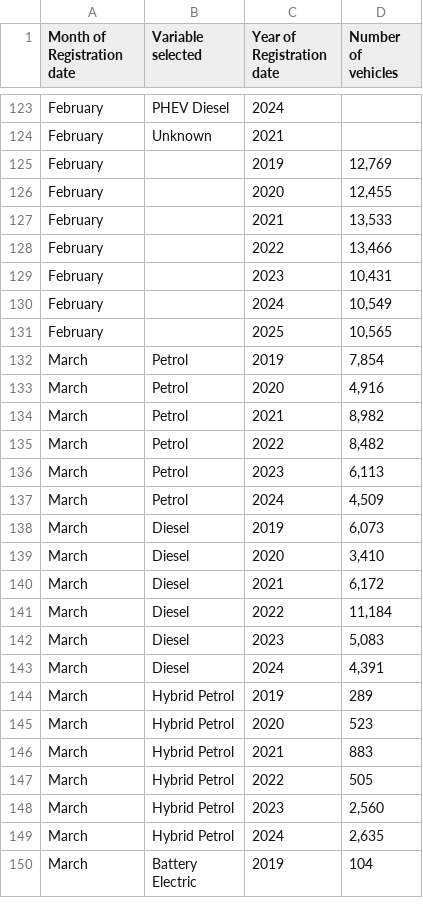
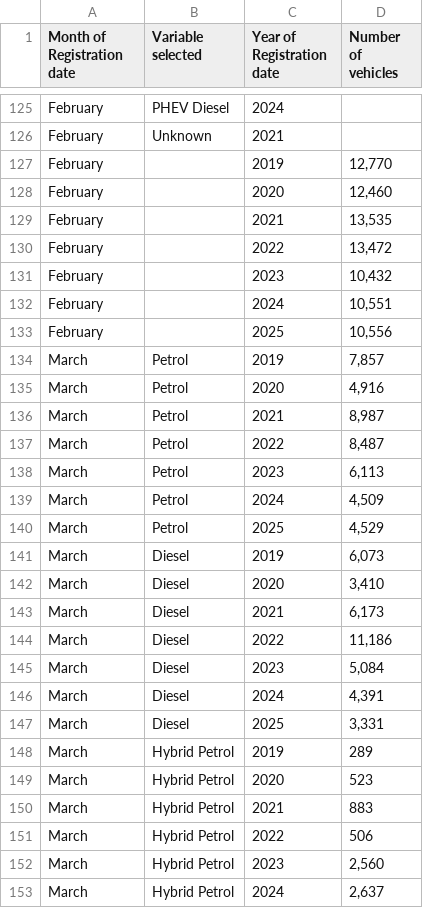
Before and after one commit to marcdaalder/motorshare, a CSV file: Reg.csv, drawn as a sheet; only a part is shown, gaps mark what is left out; the shorter side is filled out with more unchanged rows; addresses are those after the commit; the diff covers the shown part only; the diff names each change by its address in the sheet, - before the commit and + after, or states it on an @@ line.

Commit message:
Add files via upload
March 2025 updated data

```diff
--- a/Reg.csv
+++ b/Reg.csv
-D127 (Number of vehicles): 12,769
+D127 (Number of vehicles): 12,770
-D128 (Number of vehicles): 12,455
+D128 (Number of vehicles): 12,460
-D129 (Number of vehicles): 13,533
+D129 (Number of vehicles): 13,535
-D130 (Number of vehicles): 13,466
+D130 (Number of vehicles): 13,472
-D131 (Number of vehicles): 10,431
+D131 (Number of vehicles): 10,432
-D132 (Number of vehicles): 10,549
+D132 (Number of vehicles): 10,551
-D133 (Number of vehicles): 10,565
+D133 (Number of vehicles): 10,556
-D134 (Number of vehicles): 7,854
+D134 (Number of vehicles): 7,857
-D136 (Number of vehicles): 8,982
+D136 (Number of vehicles): 8,987
-D137 (Number of vehicles): 8,482
+D137 (Number of vehicles): 8,487
+row 140: March | Petrol | 2025 | 4,529
-D143 (Number of vehicles): 6,172
+D143 (Number of vehicles): 6,173
-D144 (Number of vehicles): 11,184
+D144 (Number of vehicles): 11,186
-D145 (Number of vehicles): 5,083
+D145 (Number of vehicles): 5,084
+row 147: March | Diesel | 2025 | 3,331
-D151 (Number of vehicles): 505
+D151 (Number of vehicles): 506
-D153 (Number of vehicles): 2,635
+D153 (Number of vehicles): 2,637
```
Also changed, not shown: 9 added rows and 128 edited cells elsewhere in this file, Reg_all.csv.
